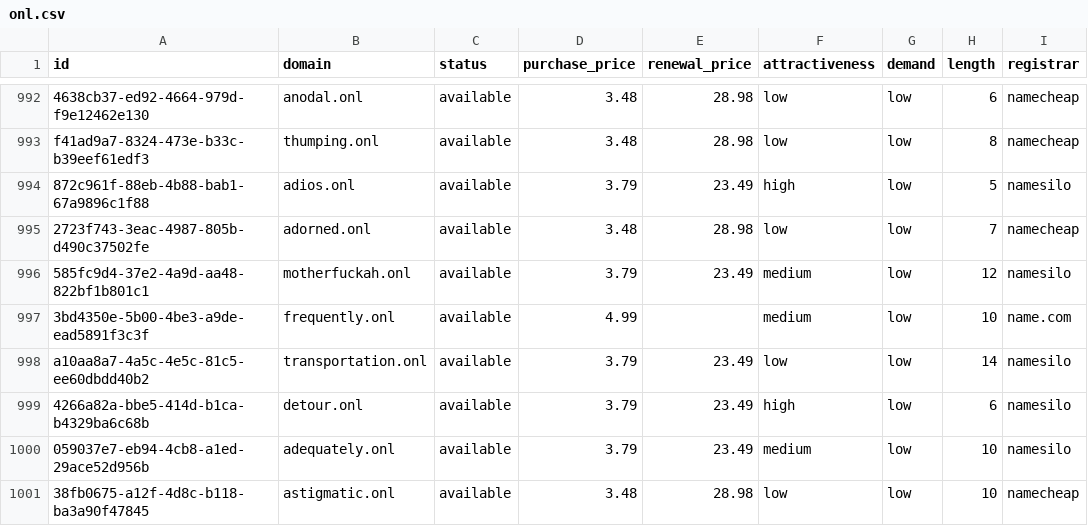
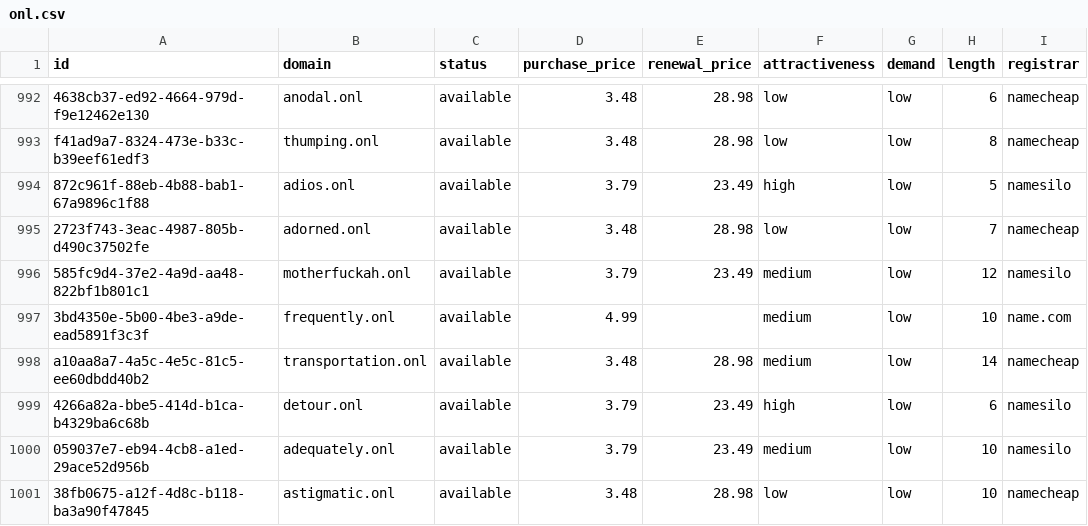
Before and after one commit to UniqueDomains/onl-oneword-domains, a CSV file: onl.csv, drawn as a sheet; only a part is shown, gaps mark what is left out; the diff names each change by its address in the sheet, - before the commit and + after, or states it on an @@ line.

Commit message:
Domains update

```diff
--- a/onl.csv
+++ b/onl.csv
-D998 (purchase_price): 3.79
+D998 (purchase_price): 3.48
-E998 (renewal_price): 23.49
+E998 (renewal_price): 28.98
-F998 (attractiveness): low
+F998 (attractiveness): medium
-I998 (registrar): namesilo
+I998 (registrar): namecheap
```
Also changed, not shown: 4 other files.
